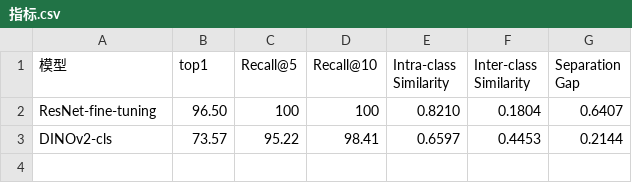
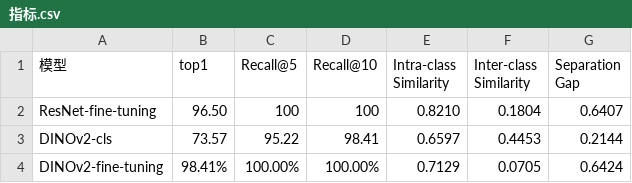
Before and after one commit to zpskt/ML-learning, a CSV file: pytorch/物品匹配/特征识别/指标.csv, drawn as a sheet; the diff names each change by its address in the sheet, - before the commit and + after, or states it on an @@ line.

Commit message:
特征识别：添加DINOv2的微调

```diff
--- a/pytorch/物品匹配/特征识别/指标.csv
+++ b/pytorch/物品匹配/特征识别/指标.csv
+row 4: DINOv2-fine-tuning | 98.41% | 100.00% | 100.00% | 0.7129 | 0.0705 | 0.6424
```
Also changed, not shown: 3 other files.
